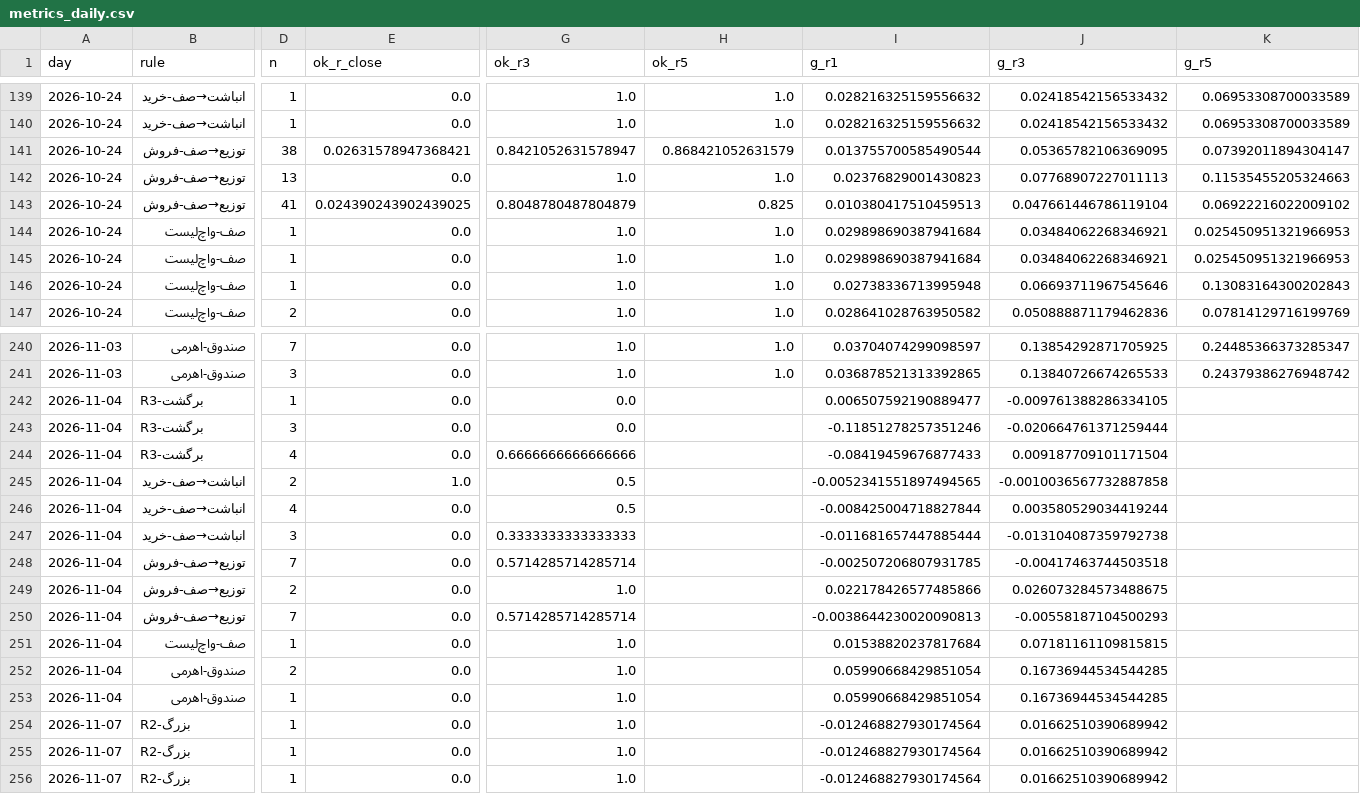
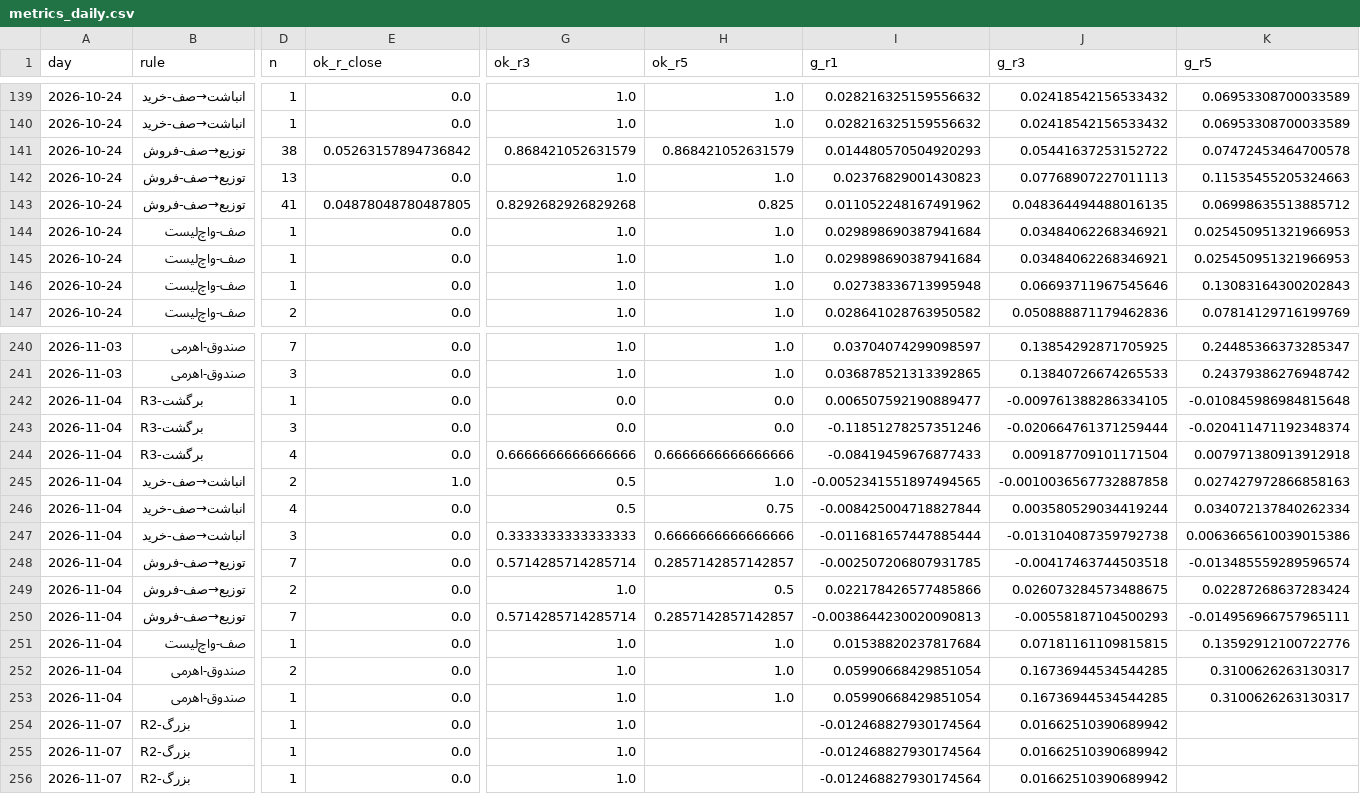
Before and after one commit to alitamizi/tse-model, a CSV file: state/metrics_daily.csv, drawn as a sheet; only a part is shown, gaps mark what is left out; the diff covers the shown part only; the diff names each change by its address in the sheet, - before the commit and + after, or states it on an @@ line.

```diff
--- a/state/metrics_daily.csv
+++ b/state/metrics_daily.csv
-E141 (ok_r_close): 0.02631578947368421
+E141 (ok_r_close): 0.05263157894736842
-G141 (ok_r3): 0.8421052631578947
+G141 (ok_r3): 0.868421052631579
-I141 (g_r1): 0.013755700585490544
+I141 (g_r1): 0.014480570504920293
-J141 (g_r3): 0.05365782106369095
+J141 (g_r3): 0.05441637253152722
-K141 (g_r5): 0.07392011894304147
+K141 (g_r5): 0.07472453464700578
-E143 (ok_r_close): 0.024390243902439025
+E143 (ok_r_close): 0.04878048780487805
-G143 (ok_r3): 0.8048780487804879
+G143 (ok_r3): 0.8292682926829268
-I143 (g_r1): 0.010380417510459513
+I143 (g_r1): 0.011052248167491962
-J143 (g_r3): 0.047661446786119104
+J143 (g_r3): 0.048364494488016135
-K143 (g_r5): 0.06922216022009102
+K143 (g_r5): 0.06998635513885712
-H242:H243 (ok_r5): (empty)
+H242:H243 (ok_r5): 0.0
-K242 (g_r5): (empty)
+K242 (g_r5): -0.010845986984815648
-K243 (g_r5): (empty)
+K243 (g_r5): -0.020411471192348374
-H244 (ok_r5): (empty)
+H244 (ok_r5): 0.6666666666666666
-K244 (g_r5): (empty)
+K244 (g_r5): 0.007971380913912918
-H245 (ok_r5): (empty)
+H245 (ok_r5): 1.0
-K245 (g_r5): (empty)
+K245 (g_r5): 0.027427972866858163
-H246 (ok_r5): (empty)
+H246 (ok_r5): 0.75
-K246 (g_r5): (empty)
+K246 (g_r5): 0.034072137840262334
-H247 (ok_r5): (empty)
+H247 (ok_r5): 0.6666666666666666
-K247 (g_r5): (empty)
+K247 (g_r5): 0.0063665610039015386
-H248 (ok_r5): (empty)
+H248 (ok_r5): 0.2857142857142857
-K248 (g_r5): (empty)
+K248 (g_r5): -0.013485559289596574
-H249 (ok_r5): (empty)
+H249 (ok_r5): 0.5
-K249 (g_r5): (empty)
+K249 (g_r5): 0.02287268637283424
-H250 (ok_r5): (empty)
+H250 (ok_r5): 0.2857142857142857
-K250 (g_r5): (empty)
+K250 (g_r5): -0.014956966757965111
-H251:H253 (ok_r5): (empty)
+H251:H253 (ok_r5): 1.0
-K251 (g_r5): (empty)
+K251 (g_r5): 0.13592912100722776
-K252:K253 (g_r5): (empty)
+K252:K253 (g_r5): 0.3100626263130317
```
Also changed, not shown: 11 added rows and 74 edited cells elsewhere in this file, state/five_scores.csv, 12 other files.
